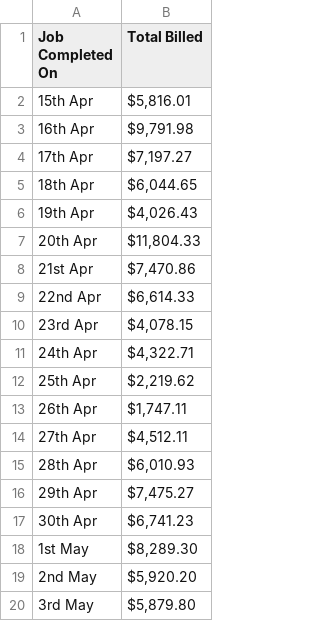
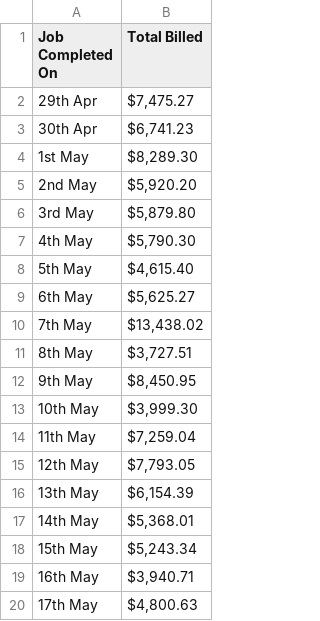
Before and after one commit to growtharchon/sbd-dashboard, a CSV file: Billed (1).csv, drawn as a sheet; only a part is shown; the shorter side is filled out with more unchanged rows; removed rows and columns are numbered as before the commit, all else as after; the diff covers the shown part only; the diff names each change by its address in the sheet, - before the commit and + after, or states it on an @@ line.

```diff
--- a/Billed (1).csv
+++ b/Billed (1).csv
-row 2: 15th Apr | $5,816.01
-row 3: 16th Apr | $9,791.98
-row 4: 17th Apr | $7,197.27
-row 5: 18th Apr | $6,044.65
-row 6: 19th Apr | $4,026.43
-row 7: 20th Apr | $11,804.33
-row 8: 21st Apr | $7,470.86
-row 9: 22nd Apr | $6,614.33
-row 10: 23rd Apr | $4,078.15
-row 11: 24th Apr | $4,322.71
-row 12: 25th Apr | $2,219.62
-row 13: 26th Apr | $1,747.11
-row 14: 27th Apr | $4,512.11
-row 15: 28th Apr | $6,010.93
```
Also changed, not shown: 14 added rows and 1 edited cell elsewhere in this file, 1 other file.
